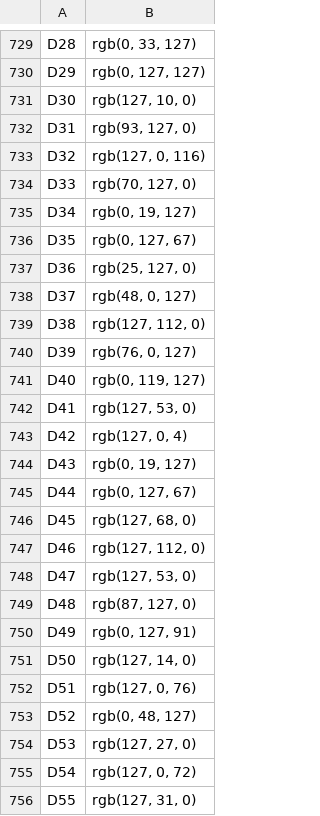
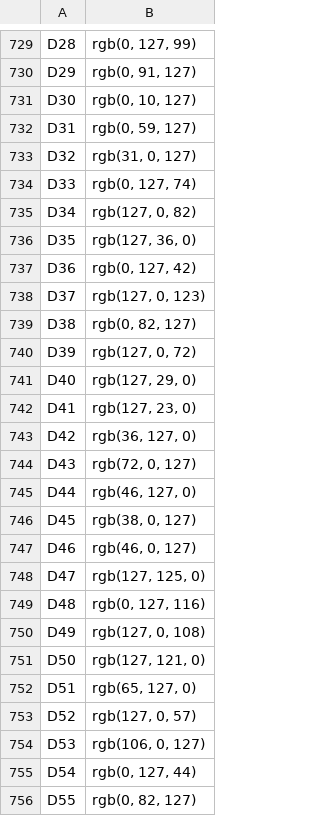
Before and after one commit to OakenTrader/Garibaldi-web-plotter, a CSV file: tag_colors.csv, drawn as a sheet; only a part is shown, gaps mark what is left out; the diff covers the shown part only; the diff names each change by its address in the sheet, - before the commit and + after, or states it on an @@ line.

```diff
--- a/tag_colors.csv
+++ b/tag_colors.csv
-B729: rgb(0, 33, 127)
+B729: rgb(0, 127, 99)
-B730: rgb(0, 127, 127)
+B730: rgb(0, 91, 127)
-B731: rgb(127, 10, 0)
+B731: rgb(0, 10, 127)
-B732: rgb(93, 127, 0)
+B732: rgb(0, 59, 127)
-B733: rgb(127, 0, 116)
+B733: rgb(31, 0, 127)
-B734: rgb(70, 127, 0)
+B734: rgb(0, 127, 74)
-B735: rgb(0, 19, 127)
+B735: rgb(127, 0, 82)
-B736: rgb(0, 127, 67)
+B736: rgb(127, 36, 0)
-B737: rgb(25, 127, 0)
+B737: rgb(0, 127, 42)
-B738: rgb(48, 0, 127)
+B738: rgb(127, 0, 123)
-B739: rgb(127, 112, 0)
+B739: rgb(0, 82, 127)
-B740: rgb(76, 0, 127)
+B740: rgb(127, 0, 72)
-B741: rgb(0, 119, 127)
+B741: rgb(127, 29, 0)
-B742: rgb(127, 53, 0)
+B742: rgb(127, 23, 0)
-B743: rgb(127, 0, 4)
+B743: rgb(36, 127, 0)
-B744: rgb(0, 19, 127)
+B744: rgb(72, 0, 127)
-B745: rgb(0, 127, 67)
+B745: rgb(46, 127, 0)
-B746: rgb(127, 68, 0)
+B746: rgb(38, 0, 127)
-B747: rgb(127, 112, 0)
+B747: rgb(46, 0, 127)
-B748: rgb(127, 53, 0)
+B748: rgb(127, 125, 0)
-B749: rgb(87, 127, 0)
+B749: rgb(0, 127, 116)
-B750: rgb(0, 127, 91)
+B750: rgb(127, 0, 108)
-B751: rgb(127, 14, 0)
+B751: rgb(127, 121, 0)
-B752: rgb(127, 0, 76)
+B752: rgb(65, 127, 0)
-B753: rgb(0, 48, 127)
+B753: rgb(127, 0, 57)
-B754: rgb(127, 27, 0)
+B754: rgb(106, 0, 127)
-B755: rgb(127, 0, 72)
+B755: rgb(0, 127, 44)
-B756: rgb(127, 31, 0)
+B756: rgb(0, 82, 127)
```
Also changed, not shown: 1 added row, 1 removed row and 72 edited cells elsewhere in this file.
